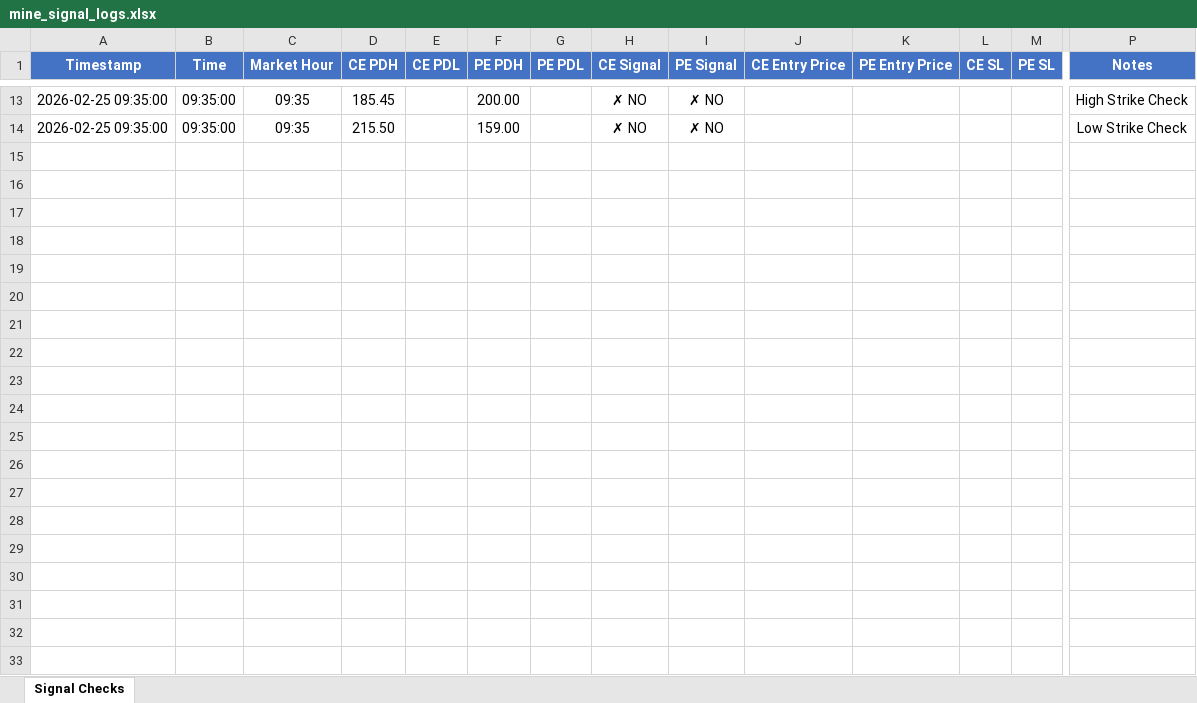
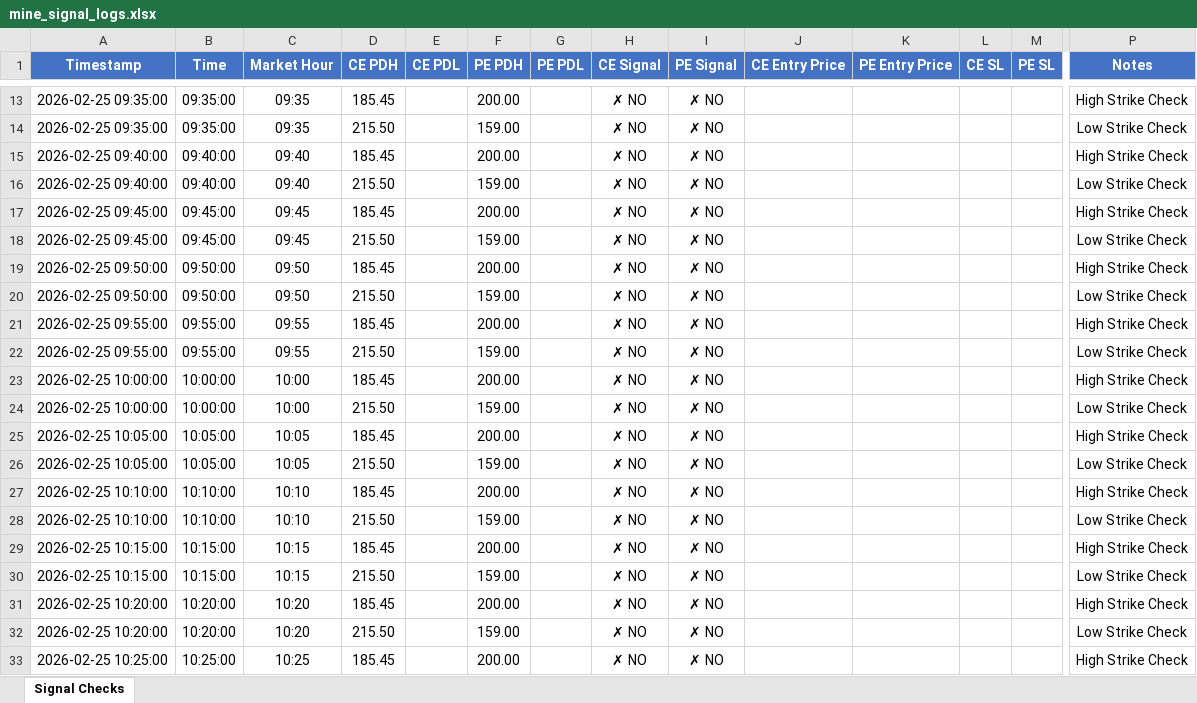
Before and after one commit to kwinkzap-bot/Mine, an Excel workbook: Mine/logs/mine_signal_logs.xlsx, sheet Signal Checks, drawn as a sheet; only a part is shown, gaps mark what is left out; values as stored, in another font and other column widths than the file's, no borders; rows hold the shown columns only; the diff covers the shown part only; the diff names each change by its address in the sheet, - before the commit and + after, or states it on an @@ line.

```diff
--- a/Mine/logs/mine_signal_logs.xlsx (sheet Signal Checks)
+++ b/Mine/logs/mine_signal_logs.xlsx (sheet Signal Checks)
+row 15: 2026-02-25 09:40:00 | 09:40:00 | 09:40 | 185.45 |  | 200.00 |  | ✗ NO | ✗ NO |  |  |  |  | High Strike Check
+row 16: 2026-02-25 09:40:00 | 09:40:00 | 09:40 | 215.50 |  | 159.00 |  | ✗ NO | ✗ NO |  |  |  |  | Low Strike Check
+row 17: 2026-02-25 09:45:00 | 09:45:00 | 09:45 | 185.45 |  | 200.00 |  | ✗ NO | ✗ NO |  |  |  |  | High Strike Check
+row 18: 2026-02-25 09:45:00 | 09:45:00 | 09:45 | 215.50 |  | 159.00 |  | ✗ NO | ✗ NO |  |  |  |  | Low Strike Check
+row 19: 2026-02-25 09:50:00 | 09:50:00 | 09:50 | 185.45 |  | 200.00 |  | ✗ NO | ✗ NO |  |  |  |  | High Strike Check
+row 20: 2026-02-25 09:50:00 | 09:50:00 | 09:50 | 215.50 |  | 159.00 |  | ✗ NO | ✗ NO |  |  |  |  | Low Strike Check
+row 21: 2026-02-25 09:55:00 | 09:55:00 | 09:55 | 185.45 |  | 200.00 |  | ✗ NO | ✗ NO |  |  |  |  | High Strike Check
+row 22: 2026-02-25 09:55:00 | 09:55:00 | 09:55 | 215.50 |  | 159.00 |  | ✗ NO | ✗ NO |  |  |  |  | Low Strike Check
+row 23: 2026-02-25 10:00:00 | 10:00:00 | 10:00 | 185.45 |  | 200.00 |  | ✗ NO | ✗ NO |  |  |  |  | High Strike Check
+row 24: 2026-02-25 10:00:00 | 10:00:00 | 10:00 | 215.50 |  | 159.00 |  | ✗ NO | ✗ NO |  |  |  |  | Low Strike Check
+row 25: 2026-02-25 10:05:00 | 10:05:00 | 10:05 | 185.45 |  | 200.00 |  | ✗ NO | ✗ NO |  |  |  |  | High Strike Check
+row 26: 2026-02-25 10:05:00 | 10:05:00 | 10:05 | 215.50 |  | 159.00 |  | ✗ NO | ✗ NO |  |  |  |  | Low Strike Check
+row 27: 2026-02-25 10:10:00 | 10:10:00 | 10:10 | 185.45 |  | 200.00 |  | ✗ NO | ✗ NO |  |  |  |  | High Strike Check
+row 28: 2026-02-25 10:10:00 | 10:10:00 | 10:10 | 215.50 |  | 159.00 |  | ✗ NO | ✗ NO |  |  |  |  | Low Strike Check
+row 29: 2026-02-25 10:15:00 | 10:15:00 | 10:15 | 185.45 |  | 200.00 |  | ✗ NO | ✗ NO |  |  |  |  | High Strike Check
+row 30: 2026-02-25 10:15:00 | 10:15:00 | 10:15 | 215.50 |  | 159.00 |  | ✗ NO | ✗ NO |  |  |  |  | Low Strike Check
+row 31: 2026-02-25 10:20:00 | 10:20:00 | 10:20 | 185.45 |  | 200.00 |  | ✗ NO | ✗ NO |  |  |  |  | High Strike Check
+row 32: 2026-02-25 10:20:00 | 10:20:00 | 10:20 | 215.50 |  | 159.00 |  | ✗ NO | ✗ NO |  |  |  |  | Low Strike Check
+row 33: 2026-02-25 10:25:00 | 10:25:00 | 10:25 | 185.45 |  | 200.00 |  | ✗ NO | ✗ NO |  |  |  |  | High Strike Check
```
Also changed, not shown: 103 added rows elsewhere in this sheet, 9 other files.
